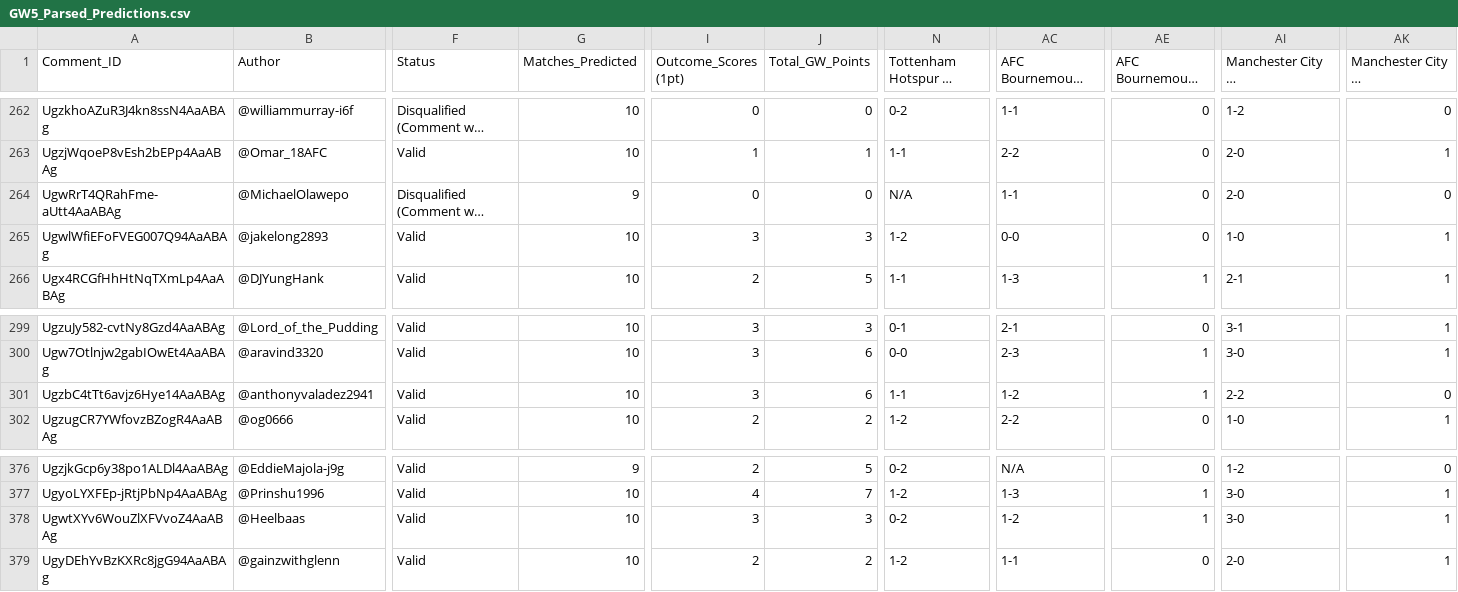
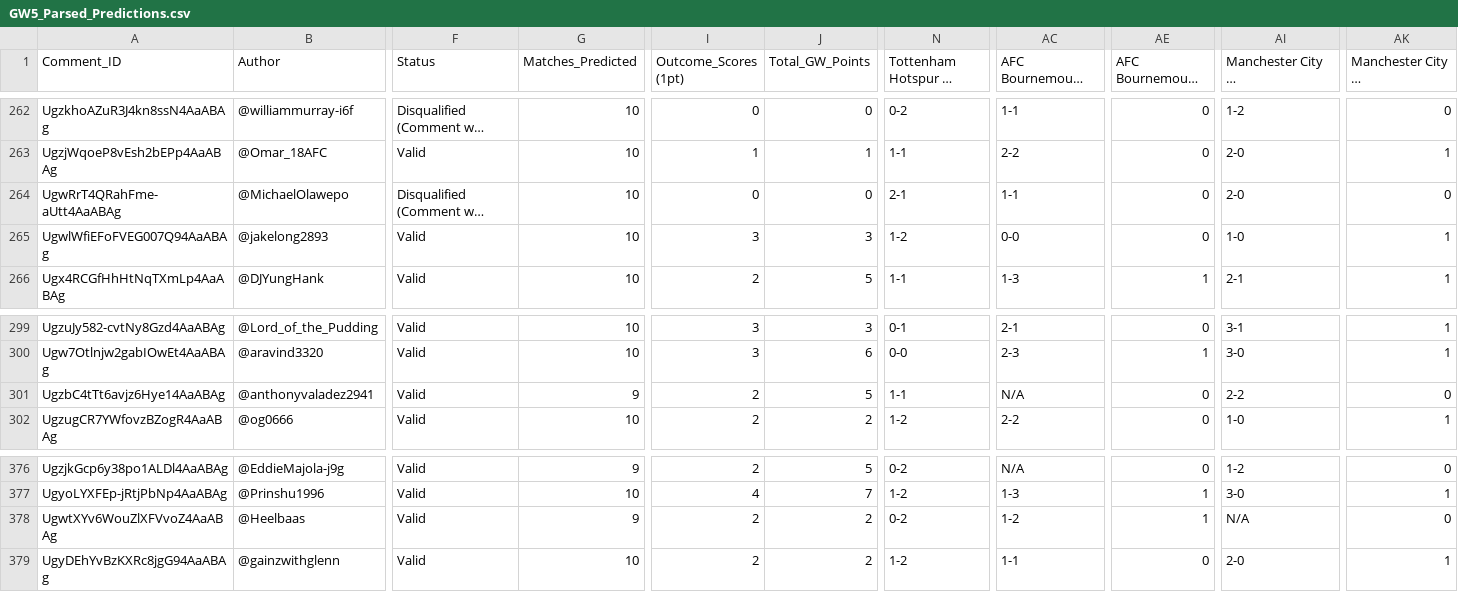
Before and after one commit to AviBomb/premier-league-predictions-tracker, a CSV file: exports/GW5_Parsed_Predictions.csv, drawn as a sheet; only a part is shown, gaps mark what is left out; long unchanged cells end in …; the diff covers the shown part only; the diff names each change by its address in the sheet, - before the commit and + after, or states it on an @@ line.

```diff
--- a/exports/GW5_Parsed_Predictions.csv
+++ b/exports/GW5_Parsed_Predictions.csv
-G264 (Matches_Predicted): 9
+G264 (Matches_Predicted): 10
-N264: N/A
+N264: 2-1
-G301 (Matches_Predicted): 10
+G301 (Matches_Predicted): 9
-I301 (Outcome_Scores (1pt)): 3
+I301 (Outcome_Scores (1pt)): 2
-J301 (Total_GW_Points): 6
+J301 (Total_GW_Points): 5
-AC301: 1-2
+AC301: N/A
-AE301 (AFC Bournemouth vs Liverpool_Pts): 1
+AE301 (AFC Bournemouth vs Liverpool_Pts): 0
-G378 (Matches_Predicted): 10
+G378 (Matches_Predicted): 9
-I378 (Outcome_Scores (1pt)): 3
+I378 (Outcome_Scores (1pt)): 2
-J378 (Total_GW_Points): 3
+J378 (Total_GW_Points): 2
-AI378: 3-0
+AI378: N/A
-AK378: 1
+AK378: 0
```
Also changed, not shown: 2 added rows and 39 edited cells elsewhere in this file, data/sample_comments_gw7.csv, exports/GW1_Parsed_Predictions.csv, 33 other files.
